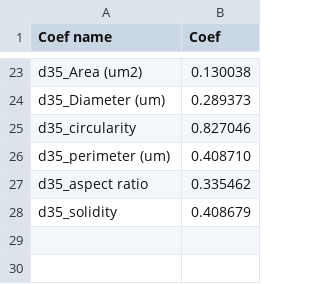
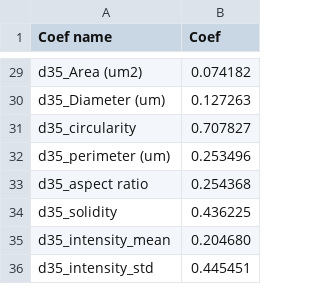
Before and after one commit to lu-lab/organoid-classification, a CSV file: results/result_csv/result_linear_coef.csv, drawn as a sheet; only a part is shown, gaps mark what is left out; addresses are those after the commit; the diff covers the shown part only; the diff names each change by its address in the sheet, - before the commit and + after, or states it on an @@ line.

```diff
--- a/results/result_csv/result_linear_coef.csv
+++ b/results/result_csv/result_linear_coef.csv
-B29 (Coef): 0.130038
+B29 (Coef): 0.074182
-B30 (Coef): 0.289373
+B30 (Coef): 0.127263
-B31 (Coef): 0.827046
+B31 (Coef): 0.707827
-B32 (Coef): 0.408710
+B32 (Coef): 0.253496
-B33 (Coef): 0.335462
+B33 (Coef): 0.254368
-B34 (Coef): 0.408679
+B34 (Coef): 0.436225
+row 35: d35_intensity_mean | 0.204680
+row 36: d35_intensity_std | 0.445451
```
Also changed, not shown: 6 added rows and 21 edited cells elsewhere in this file, results/result_csv/result_feature_anova.csv, 13 other files.
